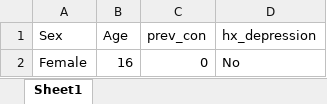
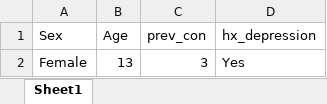
Before and after one commit to Jim-Wright90/participant_3_data, an Excel workbook: data/GOZO_demo.xlsx, sheet Sheet1, drawn as a sheet; values as stored, in another font and other column widths than the file's, no borders; removed rows and columns are numbered as before the commit, all else as after; the diff names each change by its address in the sheet, - before the commit and + after, or states it on an @@ line.

```diff
--- a/data/GOZO_demo.xlsx (sheet Sheet1)
+++ b/data/GOZO_demo.xlsx (sheet Sheet1)
-row 2: Female | 16 | 0 | No
+row 2: Female | 13 | 3 | Yes
```
Also changed, not shown: data/GOZO_brief_parent.xlsx, data/GOZO_brief_self.xlsx, 7 other files.
